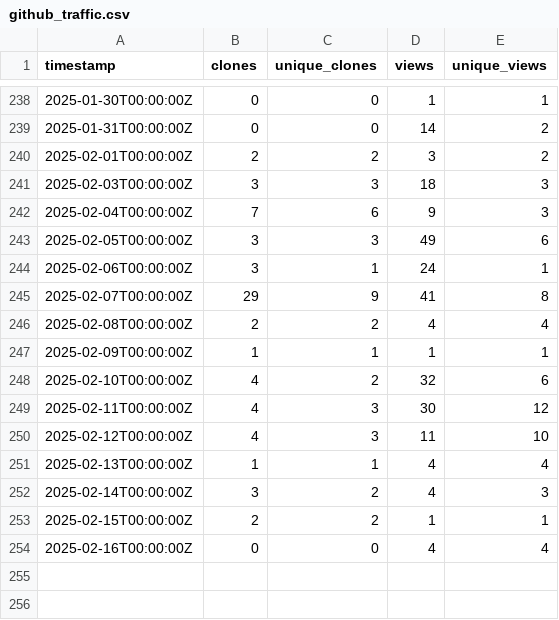
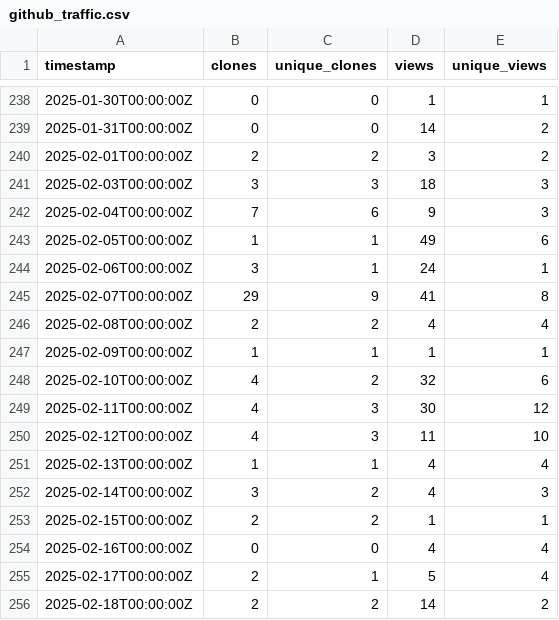
Before and after one commit to ELIXIR-Belgium/elixir-toolkit-theme, a CSV file: github_traffic.csv, drawn as a sheet; only a part is shown, gaps mark what is left out.

Commit message:
Update weekly GitHub stats

```diff
--- a/github_traffic.csv
+++ b/github_traffic.csv
@@ -242,3 +242,3 @@ timestamp,clones,unique_clones,views,unique_views
 2025-02-04T00:00:00Z,7,6,9,3
-2025-02-05T00:00:00Z,3,3,49,6
+2025-02-05T00:00:00Z,1,1,49,6
 2025-02-06T00:00:00Z,3,1,24,1
@@ -254 +254,3 @@ timestamp,clones,unique_clones,views,unique_views
 2025-02-16T00:00:00Z,0,0,4,4
+2025-02-17T00:00:00Z,2,1,5,4
+2025-02-18T00:00:00Z,2,2,14,2
```
